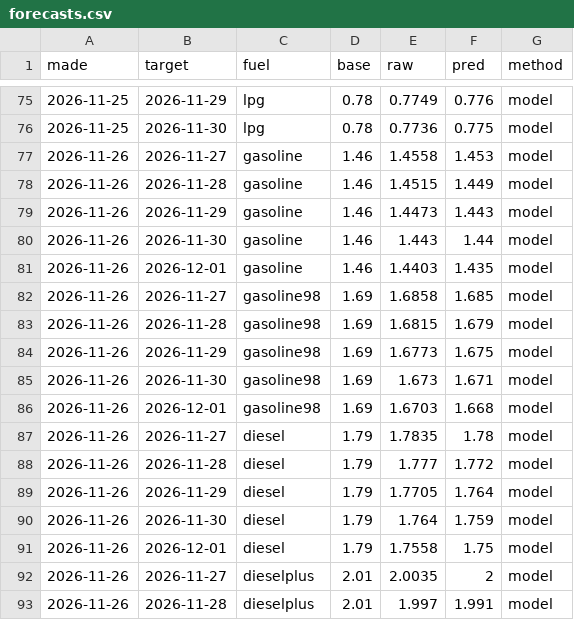
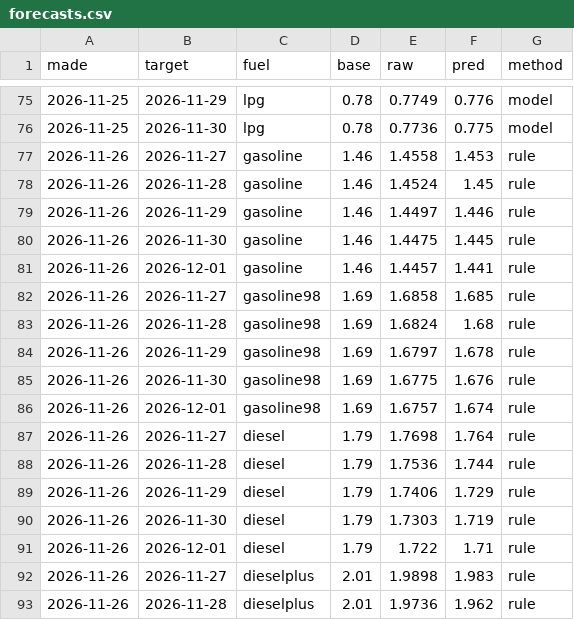
Before and after one commit to nikx111/gorivo, a CSV file: data/forecasts.csv, drawn as a sheet; only a part is shown, gaps mark what is left out; the diff covers the shown part only.

```diff
--- a/data/forecasts.csv
+++ b/data/forecasts.csv
@@ -76,18 +76,18 @@ made,target,fuel,base,raw,pred,method
 2026-11-25,2026-11-30,lpg,0.78,0.7736,0.775,model
-2026-11-26,2026-11-27,gasoline,1.46,1.4558,1.453,model
-2026-11-26,2026-11-28,gasoline,1.46,1.4515,1.449,model
-2026-11-26,2026-11-29,gasoline,1.46,1.4473,1.443,model
-2026-11-26,2026-11-30,gasoline,1.46,1.443,1.44,model
-2026-11-26,2026-12-01,gasoline,1.46,1.4403,1.435,model
-2026-11-26,2026-11-27,gasoline98,1.69,1.6858,1.685,model
-2026-11-26,2026-11-28,gasoline98,1.69,1.6815,1.679,model
-2026-11-26,2026-11-29,gasoline98,1.69,1.6773,1.675,model
-2026-11-26,2026-11-30,gasoline98,1.69,1.673,1.671,model
-2026-11-26,2026-12-01,gasoline98,1.69,1.6703,1.668,model
-2026-11-26,2026-11-27,diesel,1.79,1.7835,1.78,model
-2026-11-26,2026-11-28,diesel,1.79,1.777,1.772,model
-2026-11-26,2026-11-29,diesel,1.79,1.7705,1.764,model
-2026-11-26,2026-11-30,diesel,1.79,1.764,1.759,model
-2026-11-26,2026-12-01,diesel,1.79,1.7558,1.75,model
-2026-11-26,2026-11-27,dieselplus,2.01,2.0035,2,model
-2026-11-26,2026-11-28,dieselplus,2.01,1.997,1.991,model
+2026-11-26,2026-11-27,gasoline,1.46,1.4558,1.453,rule
+2026-11-26,2026-11-28,gasoline,1.46,1.4524,1.45,rule
+2026-11-26,2026-11-29,gasoline,1.46,1.4497,1.446,rule
+2026-11-26,2026-11-30,gasoline,1.46,1.4475,1.445,rule
+2026-11-26,2026-12-01,gasoline,1.46,1.4457,1.441,rule
+2026-11-26,2026-11-27,gasoline98,1.69,1.6858,1.685,rule
+2026-11-26,2026-11-28,gasoline98,1.69,1.6824,1.68,rule
+2026-11-26,2026-11-29,gasoline98,1.69,1.6797,1.678,rule
+2026-11-26,2026-11-30,gasoline98,1.69,1.6775,1.676,rule
+2026-11-26,2026-12-01,gasoline98,1.69,1.6757,1.674,rule
+2026-11-26,2026-11-27,diesel,1.79,1.7698,1.764,rule
+2026-11-26,2026-11-28,diesel,1.79,1.7536,1.744,rule
+2026-11-26,2026-11-29,diesel,1.79,1.7406,1.729,rule
+2026-11-26,2026-11-30,diesel,1.79,1.7303,1.719,rule
+2026-11-26,2026-12-01,diesel,1.79,1.722,1.71,rule
+2026-11-26,2026-11-27,dieselplus,2.01,1.9898,1.983,rule
+2026-11-26,2026-11-28,dieselplus,2.01,1.9736,1.962,rule
```
Also changed, not shown: 23 edited cells elsewhere in this file, data/history.csv, 4 other files.
